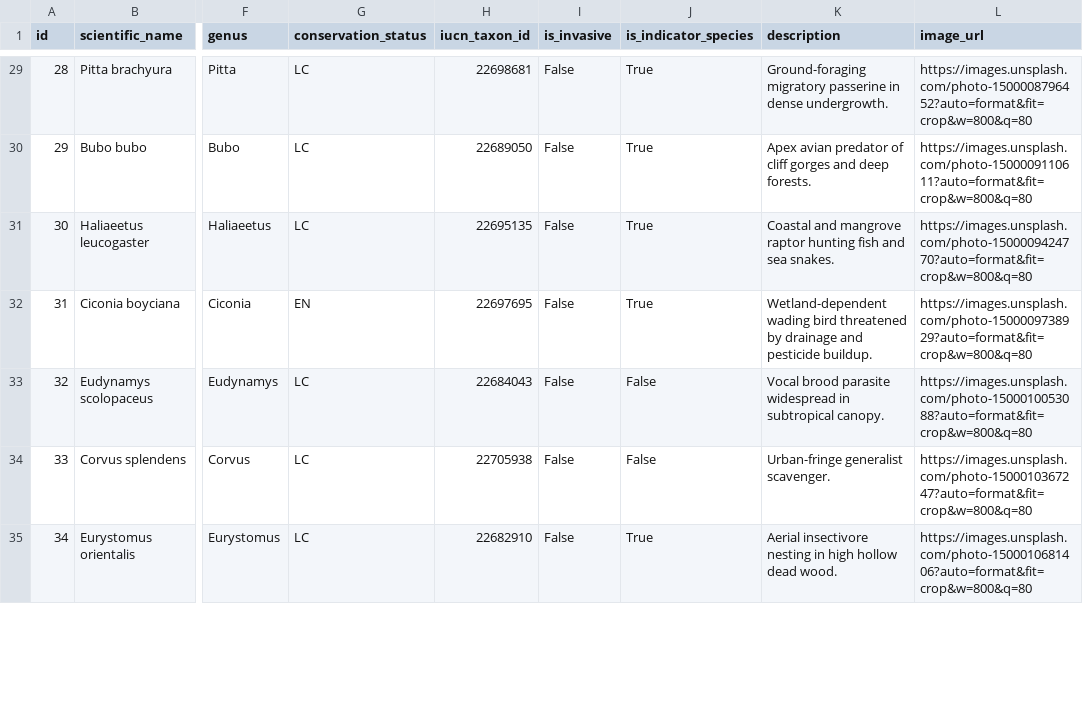
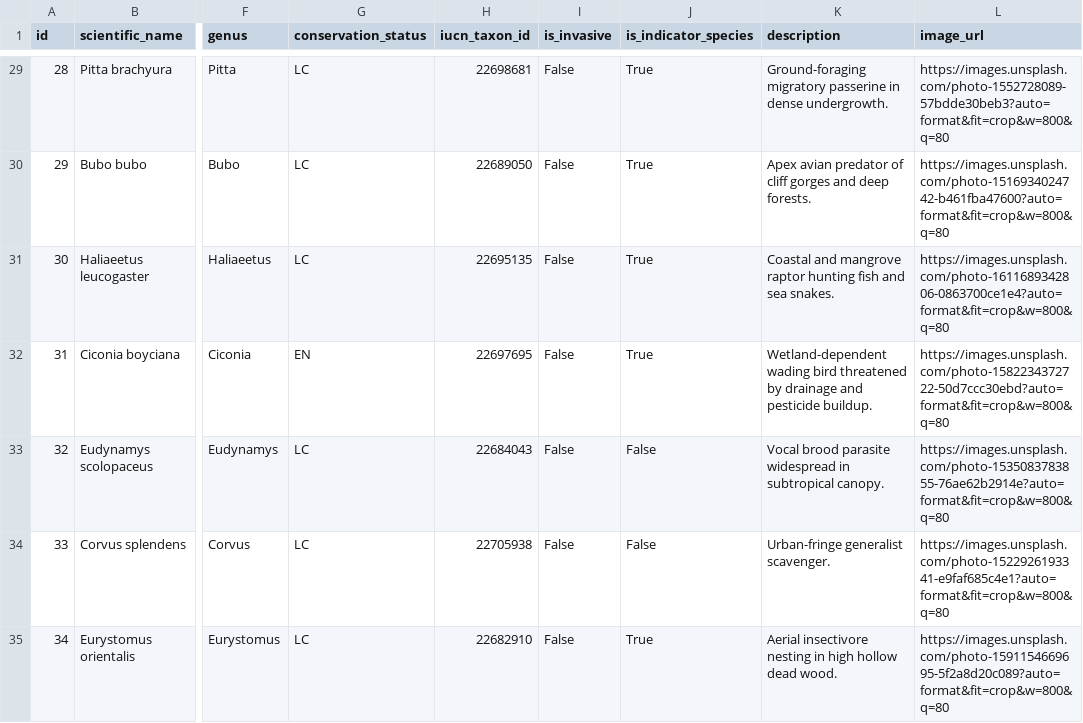
Before and after one commit to debanjalidas/BioIntel, a CSV file: data/demo/species_catalog.csv, drawn as a sheet; only a part is shown, gaps mark what is left out; the diff covers the shown part only; the diff names each change by its address in the sheet, - before the commit and + after, or states it on an @@ line.

Commit message:
fix(species): add authentic species-specific photography and taxon-aware image fallbacks

```diff
--- a/data/demo/species_catalog.csv
+++ b/data/demo/species_catalog.csv
-L29 (image_url): https://images.unsplash.com/photo-1500008796452?auto=format&fit=crop&w=800&q=80
+L29 (image_url): https://images.unsplash.com/photo-1552728089-57bdde30beb3?auto=format&fit=crop&w=800&q=80
-L30 (image_url): https://images.unsplash.com/photo-1500009110611?auto=format&fit=crop&w=800&q=80
+L30 (image_url): https://images.unsplash.com/photo-1516934024742-b461fba47600?auto=format&fit=crop&w=800&q=80
-L31 (image_url): https://images.unsplash.com/photo-1500009424770?auto=format&fit=crop&w=800&q=80
+L31 (image_url): https://images.unsplash.com/photo-1611689342806-0863700ce1e4?auto=format&fit=crop&w=800&q=80
-L32 (image_url): https://images.unsplash.com/photo-1500009738929?auto=format&fit=crop&w=800&q=80
+L32 (image_url): https://images.unsplash.com/photo-1582234372722-50d7ccc30ebd?auto=format&fit=crop&w=800&q=80
-L33 (image_url): https://images.unsplash.com/photo-1500010053088?auto=format&fit=crop&w=800&q=80
+L33 (image_url): https://images.unsplash.com/photo-1535083783855-76ae62b2914e?auto=format&fit=crop&w=800&q=80
-L34 (image_url): https://images.unsplash.com/photo-1500010367247?auto=format&fit=crop&w=800&q=80
+L34 (image_url): https://images.unsplash.com/photo-1522926193341-e9faf685c4e1?auto=format&fit=crop&w=800&q=80
-L35 (image_url): https://images.unsplash.com/photo-1500010681406?auto=format&fit=crop&w=800&q=80
+L35 (image_url): https://images.unsplash.com/photo-1591154669695-5f2a8d20c089?auto=format&fit=crop&w=800&q=80
```
Also changed, not shown: 58 edited cells elsewhere in this file, 2 other files.
